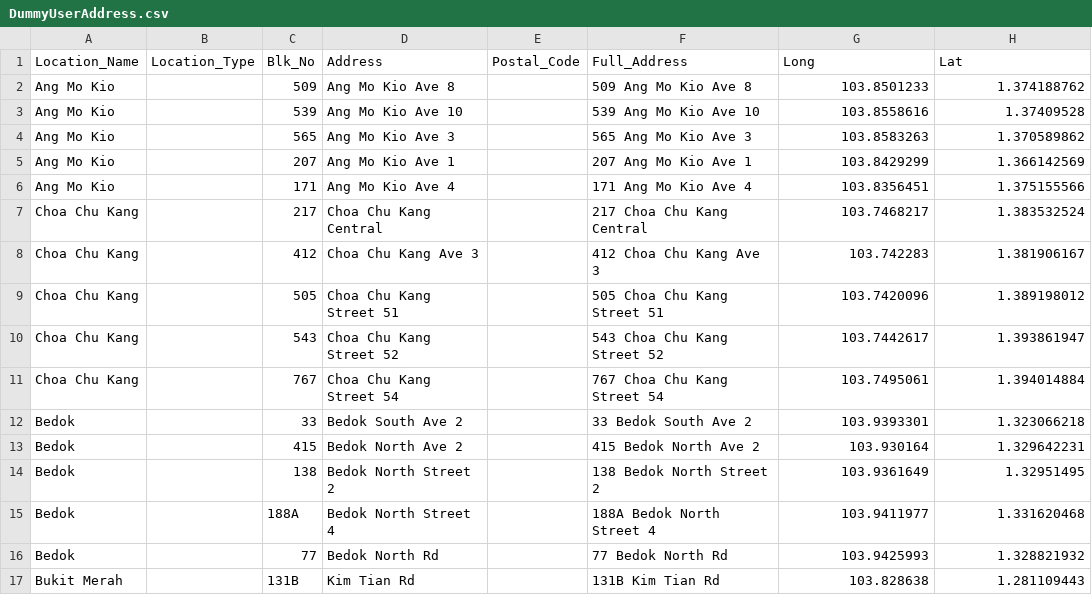
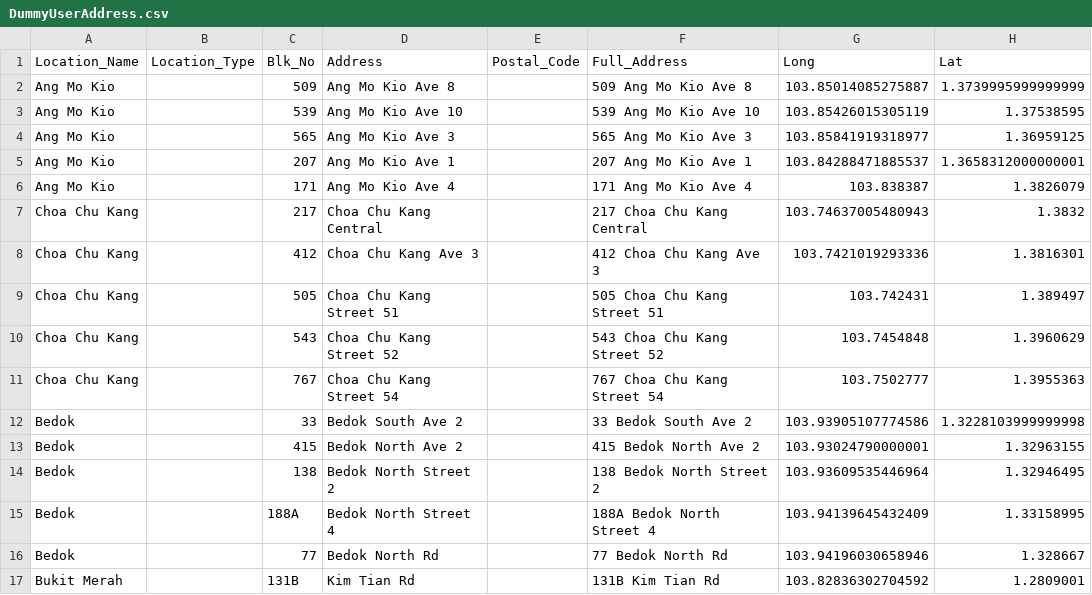
Before and after one commit to Jagatees/HDB-Data-Analytics, a CSV file: ProjTest/Excel Data/DummyUserAddress.csv, drawn as a sheet; only a part is shown; the diff covers the shown part only.

```diff
--- a/ProjTest/Excel Data/DummyUserAddress.csv
+++ b/ProjTest/Excel Data/DummyUserAddress.csv
@@ -1,17 +1,17 @@
 Location_Name,Location_Type,Blk_No,Address,Postal_Code,Full_Address,Long,Lat
-Ang Mo Kio,,509,Ang Mo Kio Ave 8,,509 Ang Mo Kio Ave 8,103.8501233,1.374188762
-Ang Mo Kio,,539,Ang Mo Kio Ave 10,,539 Ang Mo Kio Ave 10,103.8558616,1.37409528
-Ang Mo Kio,,565,Ang Mo Kio Ave 3,,565 Ang Mo Kio Ave 3,103.8583263,1.370589862
-Ang Mo Kio,,207,Ang Mo Kio Ave 1,,207 Ang Mo Kio Ave 1,103.8429299,1.366142569
-Ang Mo Kio,,171,Ang Mo Kio Ave 4,,171 Ang Mo Kio Ave 4,103.8356451,1.375155566
-Choa Chu Kang,,217,Choa Chu Kang Central,,217 Choa Chu Kang Central,103.7468217,1.383532524
-Choa Chu Kang,,412,Choa Chu Kang Ave 3,,412 Choa Chu Kang Ave 3,103.742283,1.381906167
-Choa Chu Kang,,505,Choa Chu Kang Street 51,,505 Choa Chu Kang Street 51,103.7420096,1.389198012
-Choa Chu Kang,,543,Choa Chu Kang Street 52,,543 Choa Chu Kang Street 52,103.7442617,1.393861947
-Choa Chu Kang,,767,Choa Chu Kang Street 54,,767 Choa Chu Kang Street 54,103.7495061,1.394014884
-Bedok,,33,Bedok South Ave 2,,33 Bedok South Ave 2,103.9393301,1.323066218
-Bedok,,415,Bedok North Ave 2,,415 Bedok North Ave 2,103.930164,1.329642231
-Bedok,,138,Bedok North Street 2,,138 Bedok North Street 2,103.9361649,1.32951495
-Bedok,,188A ,Bedok North Street 4,,188A Bedok North Street 4,103.9411977,1.331620468
-Bedok,,77,Bedok North Rd,,77 Bedok North Rd,103.9425993,1.328821932
-Bukit Merah,,131B ,Kim Tian Rd,,131B Kim Tian Rd,103.828638,1.281109443
+Ang Mo Kio,,509,Ang Mo Kio Ave 8,,509 Ang Mo Kio Ave 8,103.85014085275887,1.3739995999999999
+Ang Mo Kio,,539,Ang Mo Kio Ave 10,,539 Ang Mo Kio Ave 10,103.85426015305119,1.37538595
+Ang Mo Kio,,565,Ang Mo Kio Ave 3,,565 Ang Mo Kio Ave 3,103.85841919318977,1.36959125
+Ang Mo Kio,,207,Ang Mo Kio Ave 1,,207 Ang Mo Kio Ave 1,103.84288471885537,1.3658312000000001
+Ang Mo Kio,,171,Ang Mo Kio Ave 4,,171 Ang Mo Kio Ave 4,103.838387,1.3826079
+Choa Chu Kang,,217,Choa Chu Kang Central,,217 Choa Chu Kang Central,103.74637005480943,1.3832
+Choa Chu Kang,,412,Choa Chu Kang Ave 3,,412 Choa Chu Kang Ave 3,103.7421019293336,1.3816301
+Choa Chu Kang,,505,Choa Chu Kang Street 51,,505 Choa Chu Kang Street 51,103.742431,1.389497
+Choa Chu Kang,,543,Choa Chu Kang Street 52,,543 Choa Chu Kang Street 52,103.7454848,1.3960629
+Choa Chu Kang,,767,Choa Chu Kang Street 54,,767 Choa Chu Kang Street 54,103.7502777,1.3955363
+Bedok,,33,Bedok South Ave 2,,33 Bedok South Ave 2,103.93905107774586,1.3228103999999998
+Bedok,,415,Bedok North Ave 2,,415 Bedok North Ave 2,103.93024790000001,1.32963155
+Bedok,,138,Bedok North Street 2,,138 Bedok North Street 2,103.93609535446964,1.32946495
+Bedok,,188A ,Bedok North Street 4,,188A Bedok North Street 4,103.94139645432409,1.33158995
+Bedok,,77,Bedok North Rd,,77 Bedok North Rd,103.94196030658946,1.328667
+Bukit Merah,,131B ,Kim Tian Rd,,131B Kim Tian Rd,103.82836302704592,1.2809001
```
Also changed, not shown: 18 edited cells elsewhere in this file, ProjTest/Excel Data/FilteredUserHse.csv, 6 other files.
